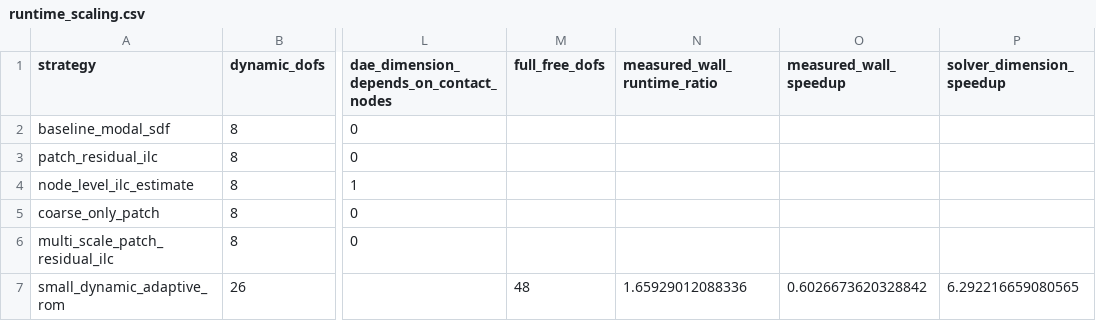
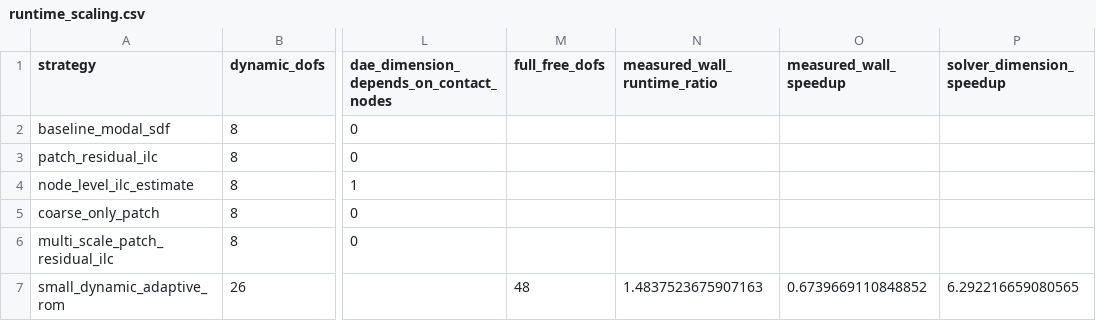
Before and after one commit to W-Moorer/sdf-modal-pro, a CSV file: results/paper_patch_ilc/tables/runtime_scaling.csv, drawn as a sheet; only a part is shown, gaps mark what is left out; the diff names each change by its address in the sheet, - before the commit and + after, or states it on an @@ line.

```diff
--- a/results/paper_patch_ilc/tables/runtime_scaling.csv
+++ b/results/paper_patch_ilc/tables/runtime_scaling.csv
-N7 (measured_wall_runtime_ratio): 1.65929012088336
+N7 (measured_wall_runtime_ratio): 1.4837523675907163
-O7 (measured_wall_speedup): 0.6026673620328842
+O7 (measured_wall_speedup): 0.6739669110848852
```
Also changed, not shown: results/paper_patch_ilc/tables/claim_gate.csv, 13 other files.
